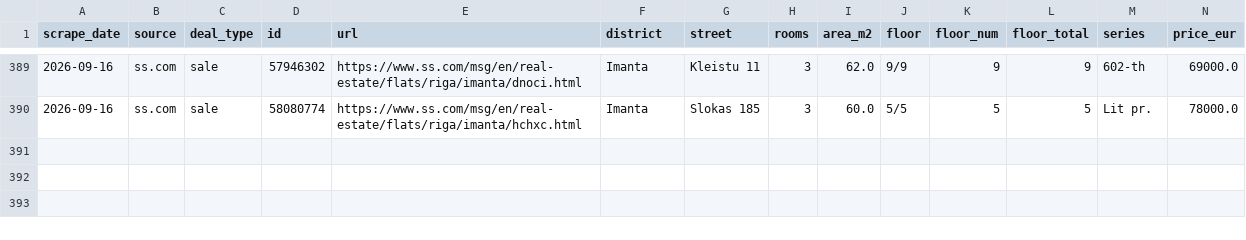
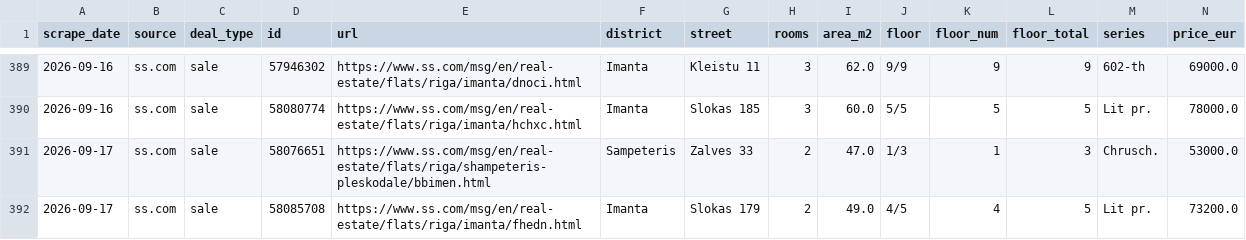
Before and after one commit to RHauslers/riga-flat-deals, a CSV file: data/history.csv, drawn as a sheet; only a part is shown, gaps mark what is left out; rows hold the shown columns only; the diff names each change by its address in the sheet, - before the commit and + after, or states it on an @@ line.

```diff
--- a/data/history.csv
+++ b/data/history.csv
+row 391: 2026-09-17 | ss.com | sale | 58076651 | https://www.ss.com/msg/en/real-estate/flats/riga/shampeteris-pleskodale/bbimen.html | Sampeteris | Zalves 33 | 2 | 47.0 | 1/3 | 1 | 3 | Chrusch. | 53000.0
+row 392: 2026-09-17 | ss.com | sale | 58085708 | https://www.ss.com/msg/en/real-estate/flats/riga/imanta/fhedn.html | Imanta | Slokas 179 | 2 | 49.0 | 4/5 | 4 | 5 | Lit pr. | 73200.0
```
Also changed, not shown: 7 other files.
